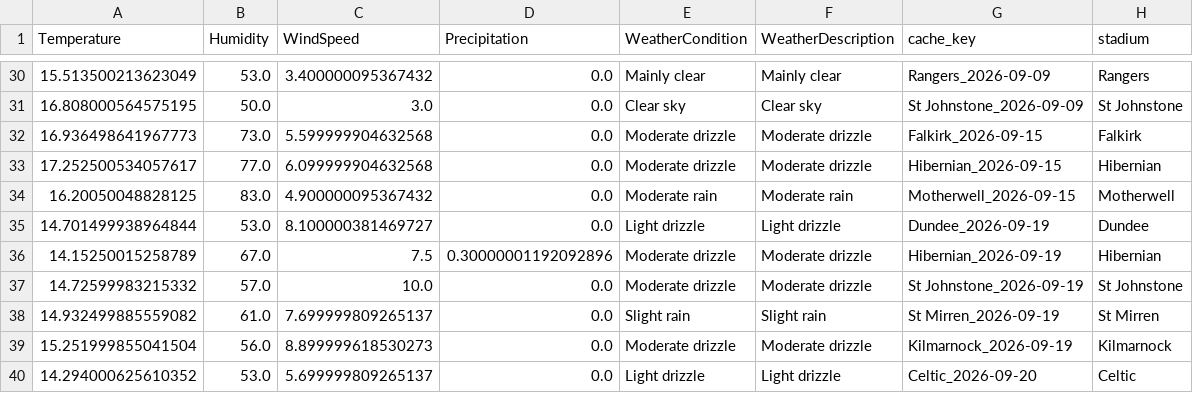
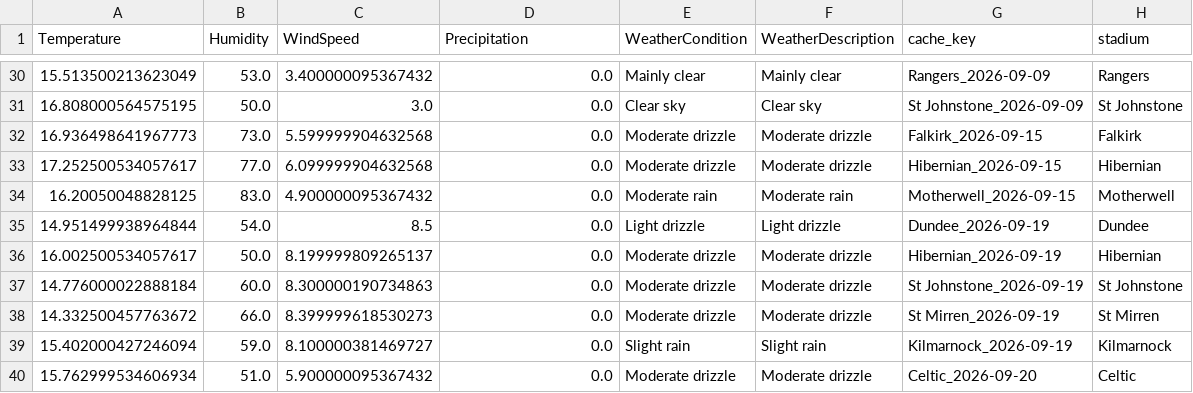
Before and after one commit to gmalbert/scotland-premiership, a CSV file: data_files/weather_cache_scotland.csv, drawn as a sheet; only a part is shown, gaps mark what is left out.

```diff
--- a/data_files/weather_cache_scotland.csv
+++ b/data_files/weather_cache_scotland.csv
@@ -34,7 +34,7 @@ Temperature,Humidity,WindSpeed,Precipitation,WeatherCondition,WeatherDescription
 16.20050048828125,83.0,4.900000095367432,0.0,Moderate rain,Moderate rain,Motherwell_2026-09-15,Motherwell
-14.701499938964844,53.0,8.100000381469727,0.0,Light drizzle,Light drizzle,Dundee_2026-09-19,Dundee
-14.15250015258789,67.0,7.5,0.30000001192092896,Moderate drizzle,Moderate drizzle,Hibernian_2026-09-19,Hibernian
-14.72599983215332,57.0,10.0,0.0,Moderate drizzle,Moderate drizzle,St Johnstone_2026-09-19,St Johnstone
-14.932499885559082,61.0,7.699999809265137,0.0,Slight rain,Slight rain,St Mirren_2026-09-19,St Mirren
-15.251999855041504,56.0,8.899999618530273,0.0,Moderate drizzle,Moderate drizzle,Kilmarnock_2026-09-19,Kilmarnock
-14.294000625610352,53.0,5.699999809265137,0.0,Light drizzle,Light drizzle,Celtic_2026-09-20,Celtic
+14.951499938964844,54.0,8.5,0.0,Light drizzle,Light drizzle,Dundee_2026-09-19,Dundee
+16.002500534057617,50.0,8.199999809265137,0.0,Moderate drizzle,Moderate drizzle,Hibernian_2026-09-19,Hibernian
+14.776000022888184,60.0,8.300000190734863,0.0,Moderate drizzle,Moderate drizzle,St Johnstone_2026-09-19,St Johnstone
+14.332500457763672,66.0,8.399999618530273,0.0,Moderate drizzle,Moderate drizzle,St Mirren_2026-09-19,St Mirren
+15.402000427246094,59.0,8.100000381469727,0.0,Slight rain,Slight rain,Kilmarnock_2026-09-19,Kilmarnock
+15.762999534606934,51.0,5.900000095367432,0.0,Moderate drizzle,Moderate drizzle,Celtic_2026-09-20,Celtic
```
Also changed, not shown: data_files/poisson_metrics_history.csv, data_files/upcoming_fixtures.csv, 14 other files.
